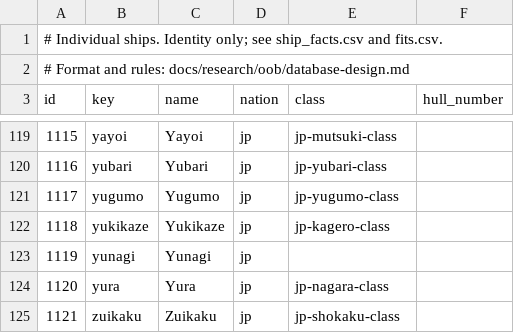
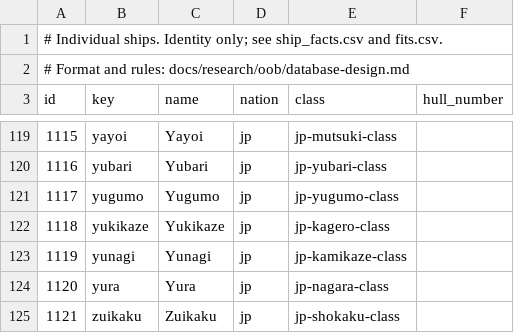
Before and after one commit to amitpeercoder/FlagPlot, a CSV file: data/oob/ships.csv, drawn as a sheet; only a part is shown, gaps mark what is left out.

```diff
--- a/data/oob/ships.csv
+++ b/data/oob/ships.csv
@@ -122,3 +122,3 @@ id,key,name,nation,class,hull_number
 1118,yukikaze,Yukikaze,jp,jp-kagero-class,
-1119,yunagi,Yunagi,jp,,
+1119,yunagi,Yunagi,jp,jp-kamikaze-class,
 1120,yura,Yura,jp,jp-nagara-class,
```
Also changed, not shown: data/oob/engagements.csv, data/oob/ship_facts.csv, 21 other files.
